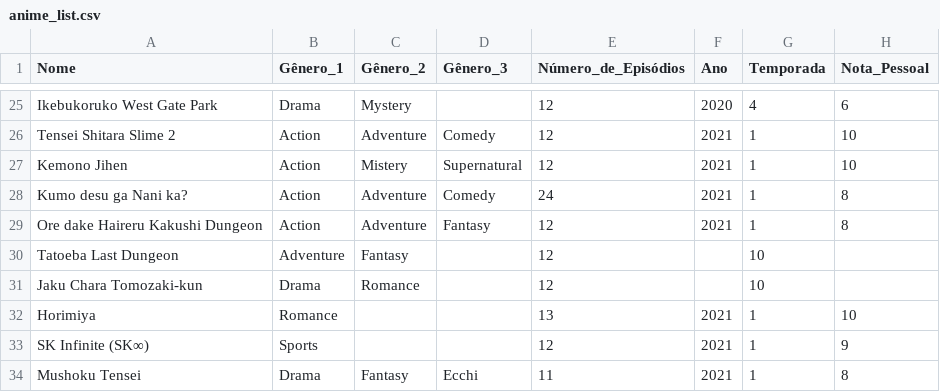
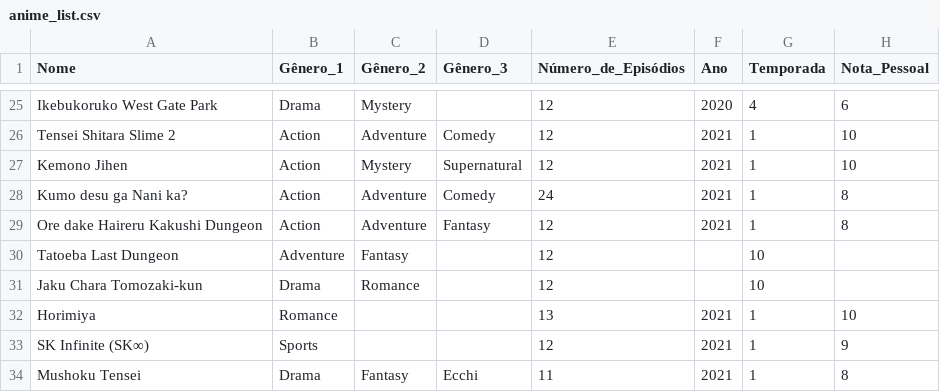
Before and after one commit to Nadson14/Data-Science-01, a CSV file: list/anime_list.csv, drawn as a sheet; only a part is shown, gaps mark what is left out.

Commit message:
Update anime_list.csv

```diff
--- a/list/anime_list.csv
+++ b/list/anime_list.csv
@@ -26,3 +26,3 @@ Ikebukoruko West Gate Park,Drama,Mystery,,12,2020,4,6
 Tensei Shitara Slime 2,Action,Adventure,Comedy,12,2021,1,10
-Kemono Jihen,Action,Mistery,Supernatural,12,2021,1,10
+Kemono Jihen,Action,Mystery,Supernatural,12,2021,1,10
 Kumo desu ga Nani ka?,Action,Adventure,Comedy,24,2021,1,8
```
